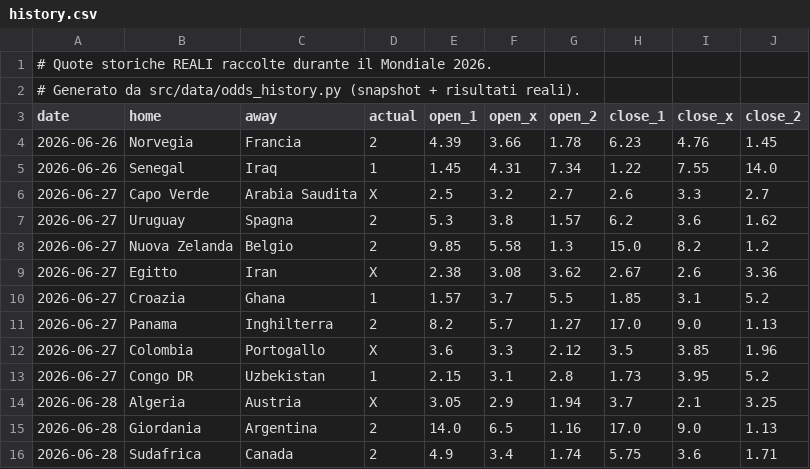
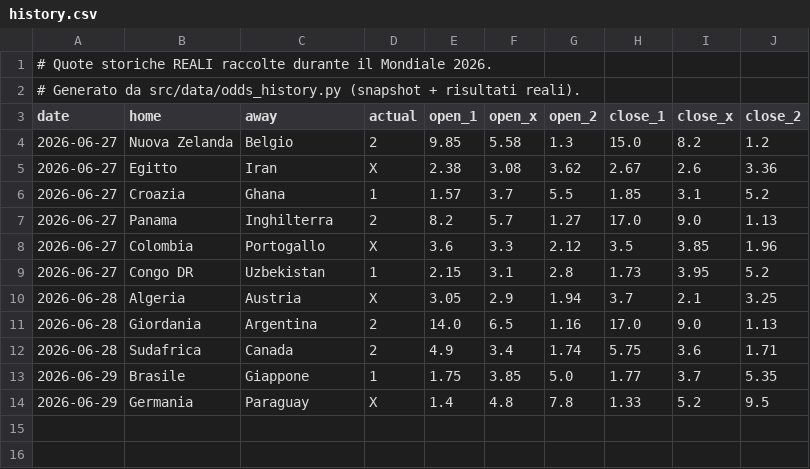
Before and after one commit to agapasqualino07-eng/Progetto-Word-Cup, a CSV file: data/history.csv, drawn as a sheet; removed rows and columns are numbered as before the commit, all else as after; the diff names each change by its address in the sheet, - before the commit and + after, or states it on an @@ line.

```diff
--- a/data/history.csv
+++ b/data/history.csv
-row 4: 2026-06-26 | Norvegia | Francia | 2 | 4.39 | 3.66 | 1.78 | 6.23 | 4.76 | 1.45
-row 5: 2026-06-26 | Senegal | Iraq | 1 | 1.45 | 4.31 | 7.34 | 1.22 | 7.55 | 14.0
-row 6: 2026-06-27 | Capo Verde | Arabia Saudita | X | 2.5 | 3.2 | 2.7 | 2.6 | 3.3 | 2.7
-row 7: 2026-06-27 | Uruguay | Spagna | 2 | 5.3 | 3.8 | 1.57 | 6.2 | 3.6 | 1.62
+row 13: 2026-06-29 | Brasile | Giappone | 1 | 1.75 | 3.85 | 5.0 | 1.77 | 3.7 | 5.35
+row 14: 2026-06-29 | Germania | Paraguay | X | 1.4 | 4.8 | 7.8 | 1.33 | 5.2 | 9.5
```
Also changed, not shown: data/odds_snapshots.csv.
